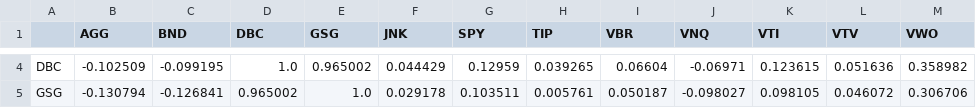
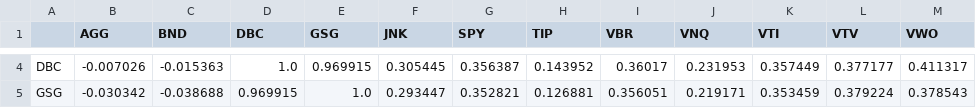
Before and after one commit to quantsummaries/sport, a CSV file: data/etf_corr_matrix.csv, drawn as a sheet; only a part is shown, gaps mark what is left out; the diff covers the shown part only; the diff names each change by its address in the sheet, - before the commit and + after, or states it on an @@ line.

```diff
--- a/data/etf_corr_matrix.csv
+++ b/data/etf_corr_matrix.csv
-B4 (AGG): -0.102509
+B4 (AGG): -0.007026
-C4 (BND): -0.099195
+C4 (BND): -0.015363
-E4 (GSG): 0.965002
+E4 (GSG): 0.969915
-F4 (JNK): 0.044429
+F4 (JNK): 0.305445
-G4 (SPY): 0.12959
+G4 (SPY): 0.356387
-H4 (TIP): 0.039265
+H4 (TIP): 0.143952
-I4 (VBR): 0.06604
+I4 (VBR): 0.36017
-J4 (VNQ): -0.06971
+J4 (VNQ): 0.231953
-K4 (VTI): 0.123615
+K4 (VTI): 0.357449
-L4 (VTV): 0.051636
+L4 (VTV): 0.377177
-M4 (VWO): 0.358982
+M4 (VWO): 0.411317
-B5 (AGG): -0.130794
+B5 (AGG): -0.030342
-C5 (BND): -0.126841
+C5 (BND): -0.038688
-D5 (DBC): 0.965002
+D5 (DBC): 0.969915
-F5 (JNK): 0.029178
+F5 (JNK): 0.293447
-G5 (SPY): 0.103511
+G5 (SPY): 0.352821
-H5 (TIP): 0.005761
+H5 (TIP): 0.126881
-I5 (VBR): 0.050187
+I5 (VBR): 0.356051
-J5 (VNQ): -0.098027
+J5 (VNQ): 0.219171
-K5 (VTI): 0.098105
+K5 (VTI): 0.353459
-L5 (VTV): 0.046072
+L5 (VTV): 0.379224
-M5 (VWO): 0.306706
+M5 (VWO): 0.378543
```
Also changed, not shown: 110 edited cells elsewhere in this file, data/etf_covar_matrix.csv, 15 other files.
